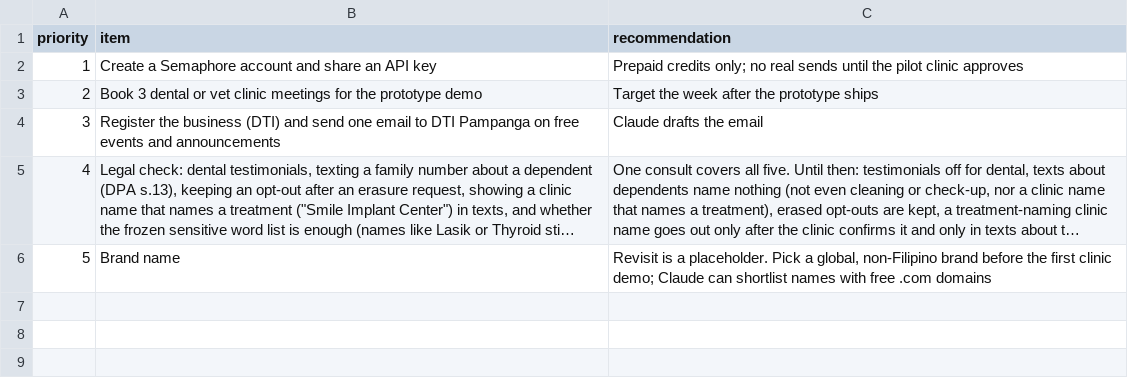
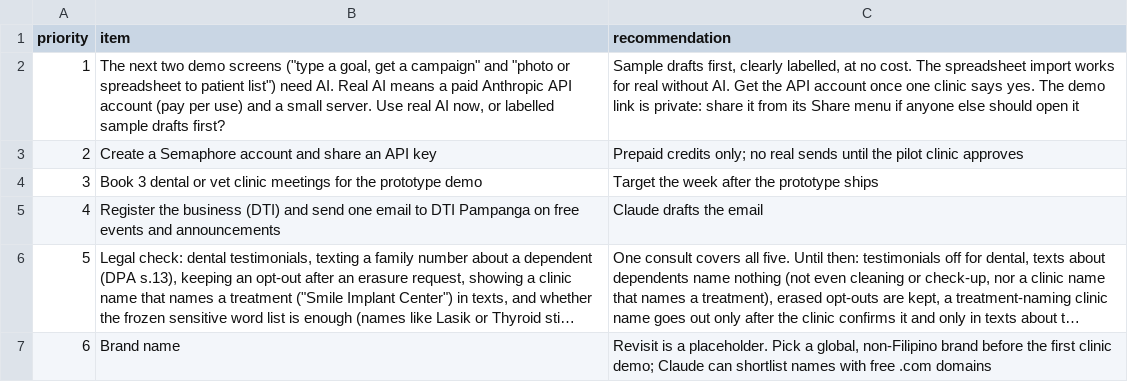
Before and after one commit to rankidd2-stack/revisit, a CSV file: status/needs_patrick.csv, drawn as a sheet; long unchanged cells end in …; addresses are those after the commit; the diff names each change by its address in the sheet, - before the commit and + after, or states it on an @@ line.

```diff
--- a/status/needs_patrick.csv
+++ b/status/needs_patrick.csv
+row 2: 1 | The next two demo screens ("type a goal, get a campaign" and "photo or spreadsheet to patient list") need AI. Real AI means a paid Anthropic API account (pay per use) and a small server. Use real AI now, or labelled sample drafts first? | Sample drafts first, clearly labelled, at no cost. The spreadsheet import works for real without AI. Get the API account once one clinic says yes. The demo link is private: share it from its Share menu if anyone else should open it
@@ column A (priority) renumbered from row 3 down @@
```
Also changed, not shown: 3 other files.
